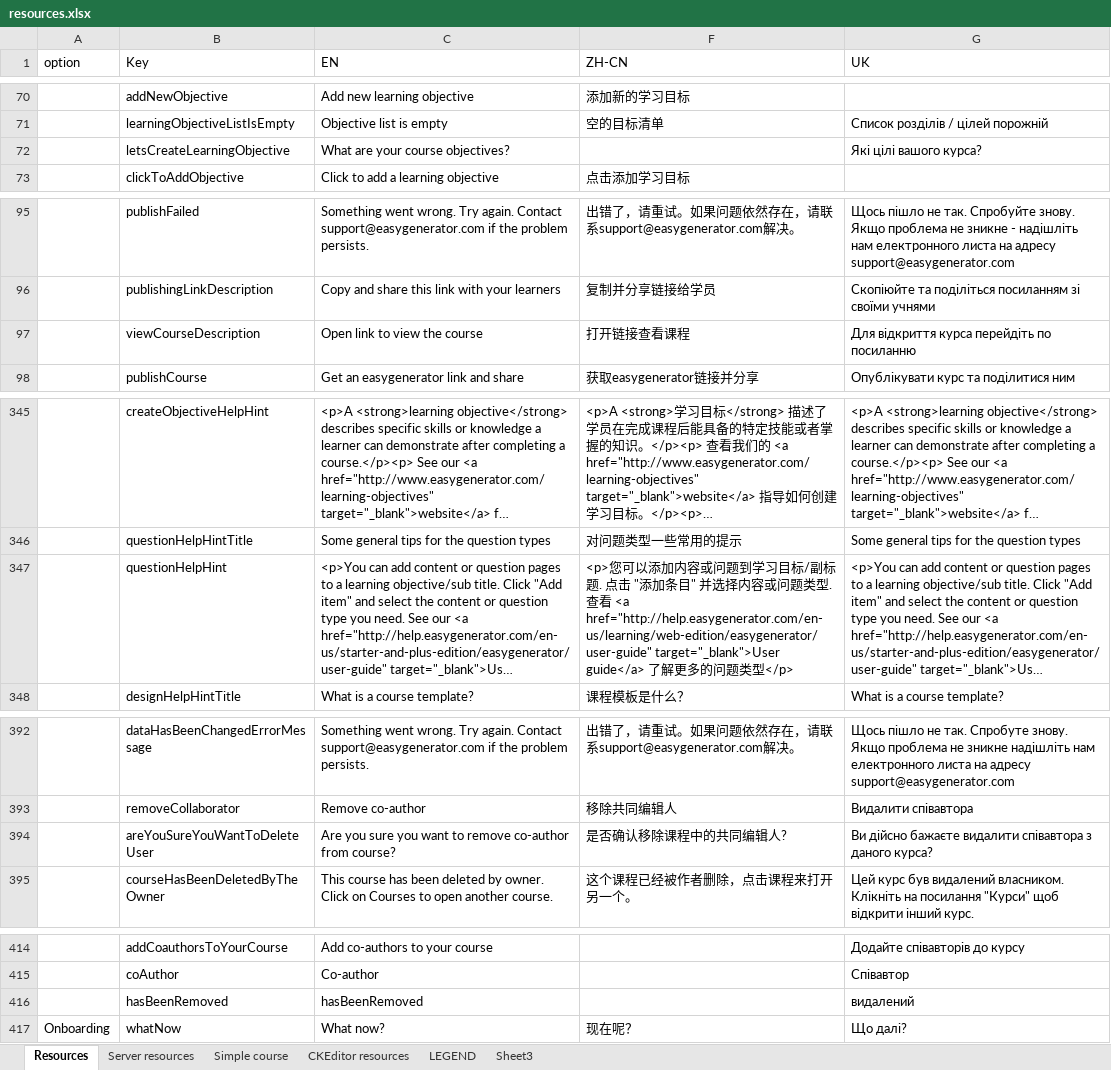
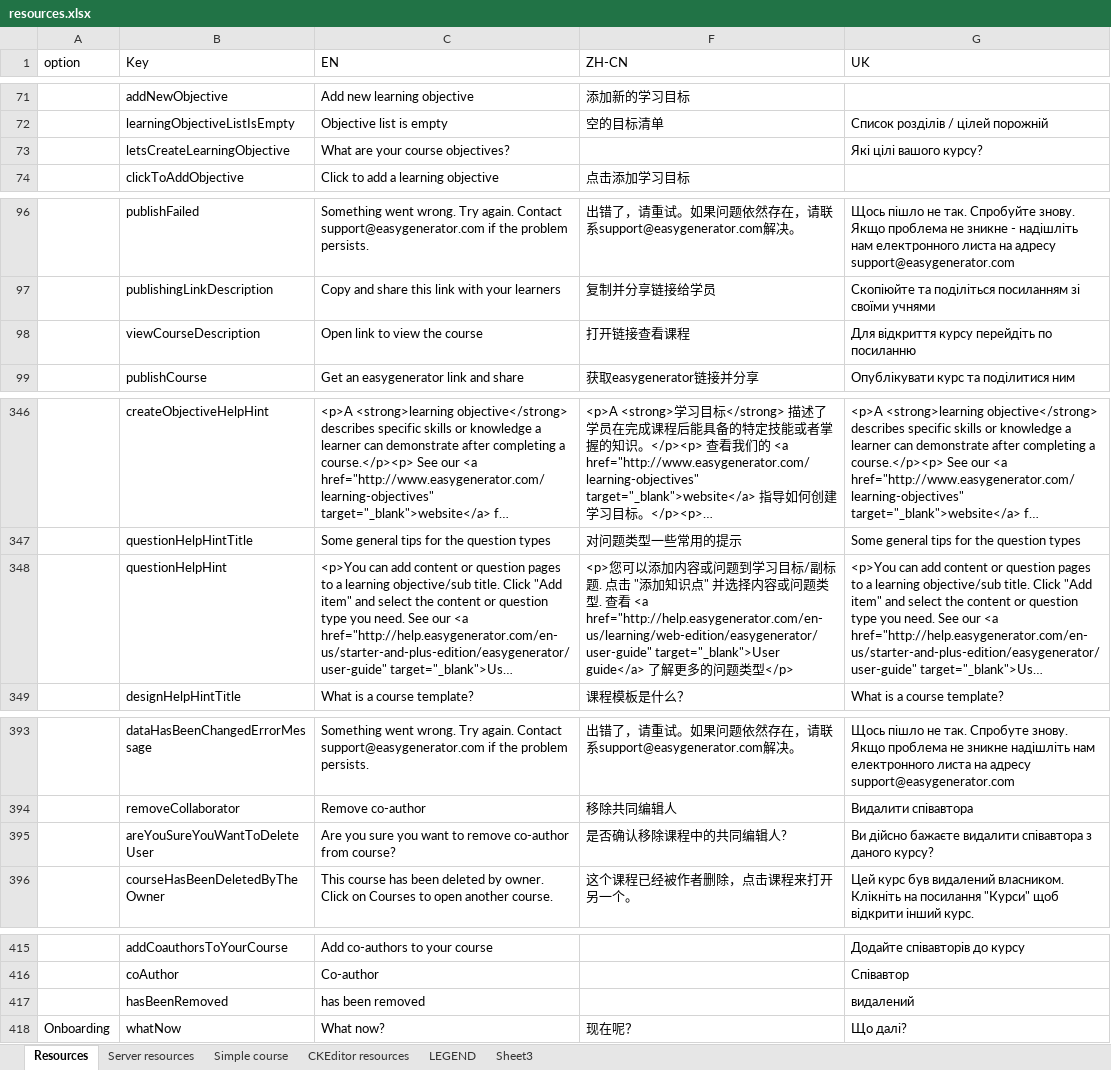
Before and after one commit to jaw4ik/assessment, an Excel workbook: sources/easygenerator.Web/App/localization/resources.xlsx, sheet Resources, drawn as a sheet; only a part is shown, gaps mark what is left out; long unchanged cells end in …; values as stored, in another font and other column widths than the file's, no cell formats; charts and pictures not drawn; addresses are those after the commit; the diff covers the shown part only; the diff names each change by its address in the sheet, - before the commit and + after, or states it on an @@ line.

Commit message:
Update Chinese instance (server resources)

```diff
--- a/sources/easygenerator.Web/App/localization/resources.xlsx (sheet Resources)
+++ b/sources/easygenerator.Web/App/localization/resources.xlsx (sheet Resources)
-G73 (UK): Які цілі вашого курса?
+G73 (UK): Які цілі вашого курсу?
-G98 (UK): Для відкриття курса перейдіть по посиланню
+G98 (UK): Для відкриття курсу перейдіть по посиланню
-F348 (ZH-CN): …添加条目" 并…
+F348 (ZH-CN): …添加知识点" 并…
-G395 (UK): …з даного курса?
+G395 (UK): …з даного курсу?
-C417 (EN): hasBeenRemoved
+C417 (EN): has been removed
```
Also changed, not shown: 1 added row and 20 edited cells elsewhere in this sheet, sheet Server resources, cell formats, 5 other files.
